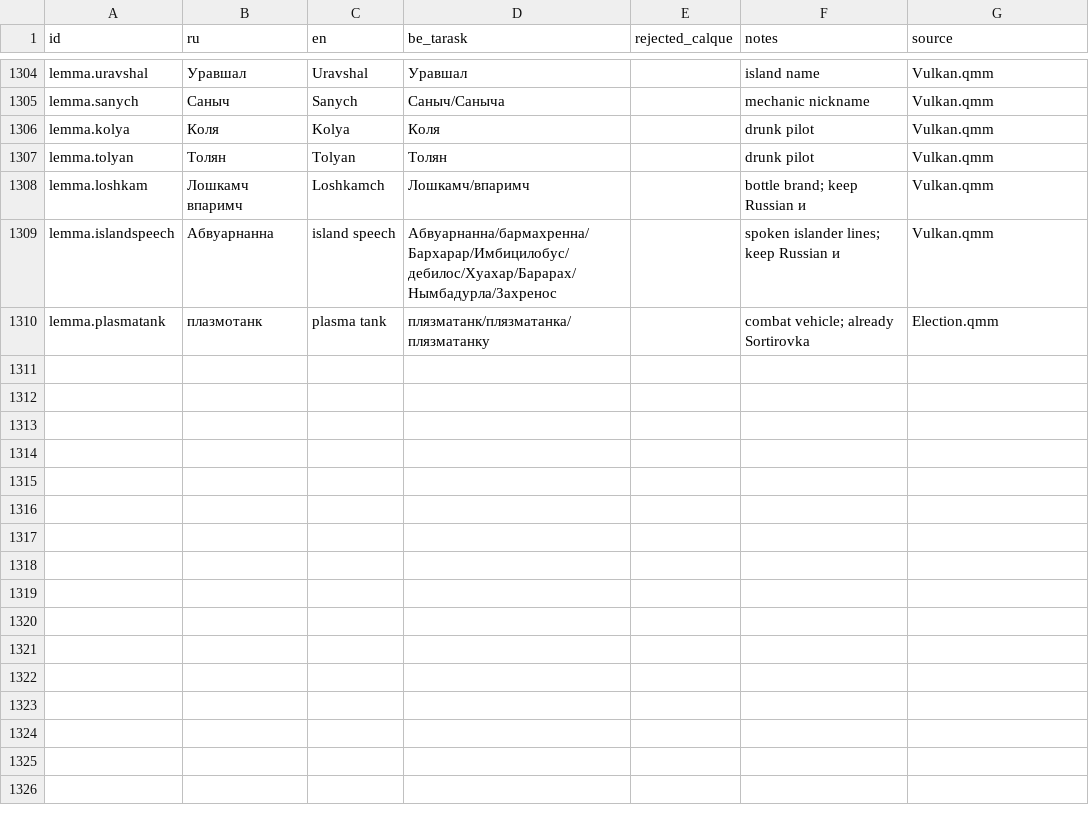
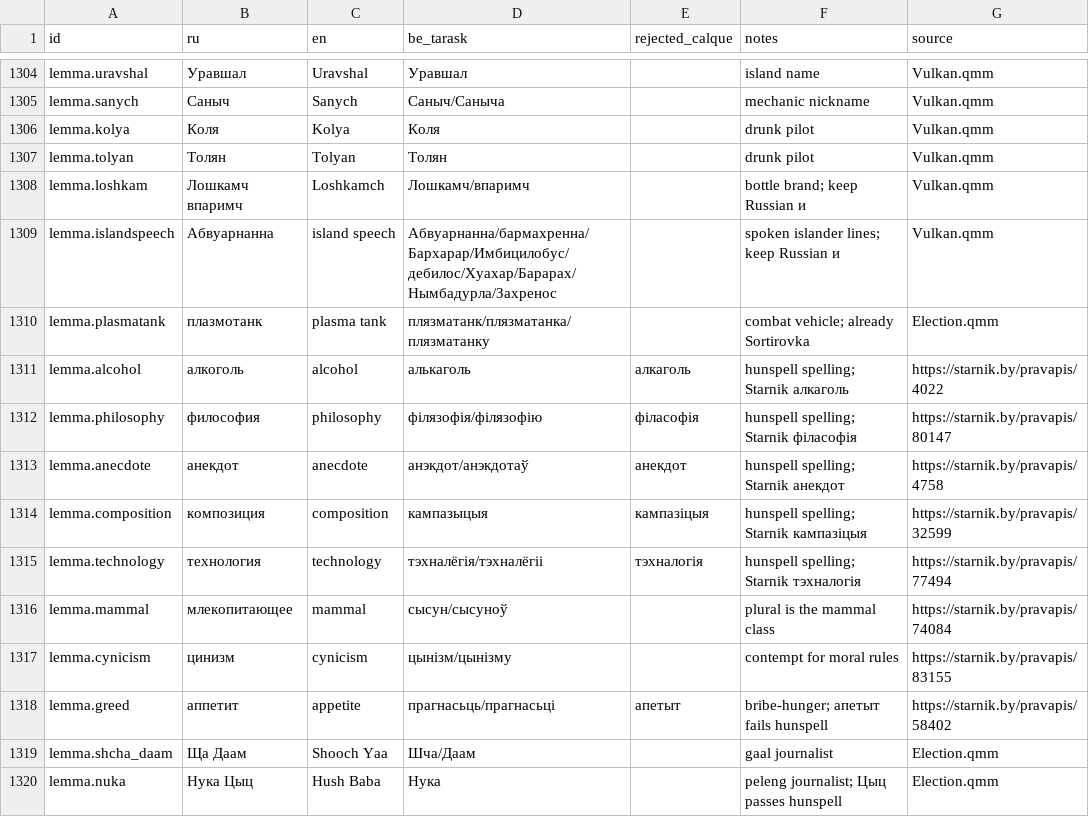
Before and after one commit to siarhei-zavadski/space-rangers-be-translation, a TSV file: TERMBASE.tsv, drawn as a sheet; only a part is shown, gaps mark what is left out.

```diff
--- a/TERMBASE.tsv
+++ b/TERMBASE.tsv
@@ -1310 +1310,11 @@ lemma.islandspeech	Абвуарнанна	island speech	Абвуарнанна/
 lemma.plasmatank	плазмотанк	plasma tank	плязматанк/плязматанка/плязматанку		combat vehicle; already Sortirovka	Election.qmm
+lemma.alcohol	алкоголь	alcohol	алькаголь	алкаголь	hunspell spelling; Starnik алкаголь	https://starnik.by/pravapis/4022
+lemma.philosophy	философия	philosophy	філязофія/філязофію	філасофія	hunspell spelling; Starnik філасофія	https://starnik.by/pravapis/80147
+lemma.anecdote	анекдот	anecdote	анэкдот/анэкдотаў	анекдот	hunspell spelling; Starnik анекдот	https://starnik.by/pravapis/4758
+lemma.composition	композиция	composition	кампазыцыя	кампазіцыя	hunspell spelling; Starnik кампазіцыя	https://starnik.by/pravapis/32599
+lemma.technology	технология	technology	тэхналёгія/тэхналёгіі	тэхналогія	hunspell spelling; Starnik тэхналогія	https://starnik.by/pravapis/77494
+lemma.mammal	млекопитающее	mammal	сысун/сысуноў		plural is the mammal class	https://starnik.by/pravapis/74084
+lemma.cynicism	цинизм	cynicism	цынізм/цынізму		contempt for moral rules	https://starnik.by/pravapis/83155
+lemma.greed	аппетит	appetite	прагнасьць/прагнасьці	апетыт	bribe-hunger; апетыт fails hunspell	https://starnik.by/pravapis/58402
+lemma.shcha_daam	Ща Даам	Shooch Yaa	Шча/Даам		gaal journalist	Election.qmm
+lemma.nuka	Нука Цыц	Hush Baba	Нука		peleng journalist; Цыц passes hunspell	Election.qmm
```
Also changed, not shown: 1 other file.
